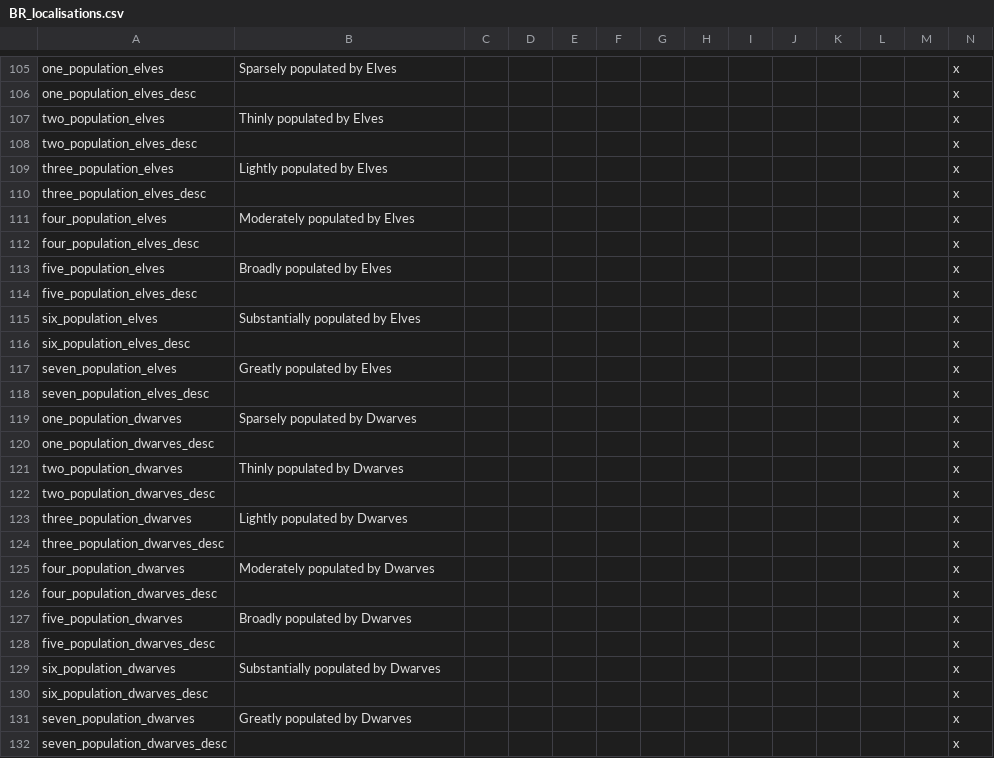
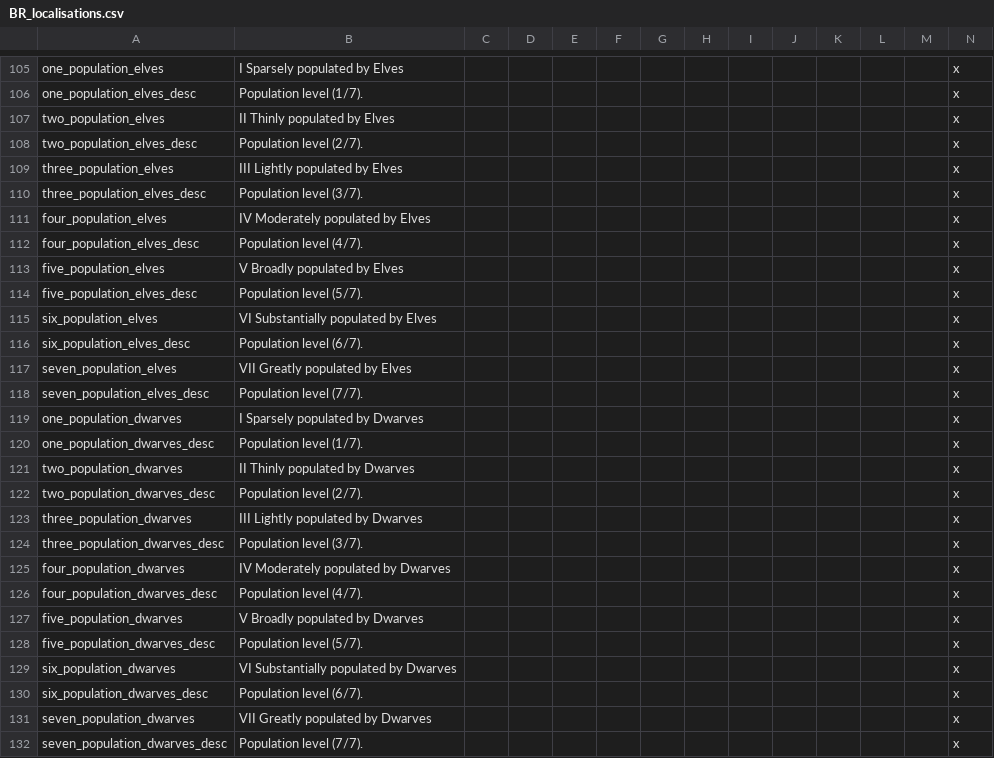
Before and after one commit to Rigmored/mod, a CSV file: MEP/localisation/BR_localisations.csv, drawn as a sheet; only a part is shown, gaps mark what is left out; the diff covers the shown part only; the diff names each change by its address in the sheet, - before the commit and + after, or states it on an @@ line.

Commit message:
Update to dynamic Population

```diff
--- a/MEP/localisation/BR_localisations.csv
+++ b/MEP/localisation/BR_localisations.csv
-B105: Sparsely populated by Elves
+B105: I Sparsely populated by Elves
-B106: (empty)
+B106: Population level (1/7).
-B107: Thinly populated by Elves
+B107: II Thinly populated by Elves
-B108: (empty)
+B108: Population level (2/7).
-B109: Lightly populated by Elves
+B109: III Lightly populated by Elves
-B110: (empty)
+B110: Population level (3/7).
-B111: Moderately populated by Elves
+B111: IV Moderately populated by Elves
-B112: (empty)
+B112: Population level (4/7).
-B113: Broadly populated by Elves
+B113: V Broadly populated by Elves
-B114: (empty)
+B114: Population level (5/7).
-B115: Substantially populated by Elves
+B115: VI Substantially populated by Elves
-B116: (empty)
+B116: Population level (6/7).
-B117: Greatly populated by Elves
+B117: VII Greatly populated by Elves
-B118: (empty)
+B118: Population level (7/7).
-B119: Sparsely populated by Dwarves
+B119: I Sparsely populated by Dwarves
-B120: (empty)
+B120: Population level (1/7).
-B121: Thinly populated by Dwarves
+B121: II Thinly populated by Dwarves
-B122: (empty)
+B122: Population level (2/7).
-B123: Lightly populated by Dwarves
+B123: III Lightly populated by Dwarves
-B124: (empty)
+B124: Population level (3/7).
-B125: Moderately populated by Dwarves
+B125: IV Moderately populated by Dwarves
-B126: (empty)
+B126: Population level (4/7).
-B127: Broadly populated by Dwarves
+B127: V Broadly populated by Dwarves
-B128: (empty)
+B128: Population level (5/7).
-B129: Substantially populated by Dwarves
+B129: VI Substantially populated by Dwarves
-B130: (empty)
+B130: Population level (6/7).
-B131: Greatly populated by Dwarves
+B131: VII Greatly populated by Dwarves
-B132: (empty)
+B132: Population level (7/7).
```
Also changed, not shown: 28 edited cells elsewhere in this file, 2 other files.
